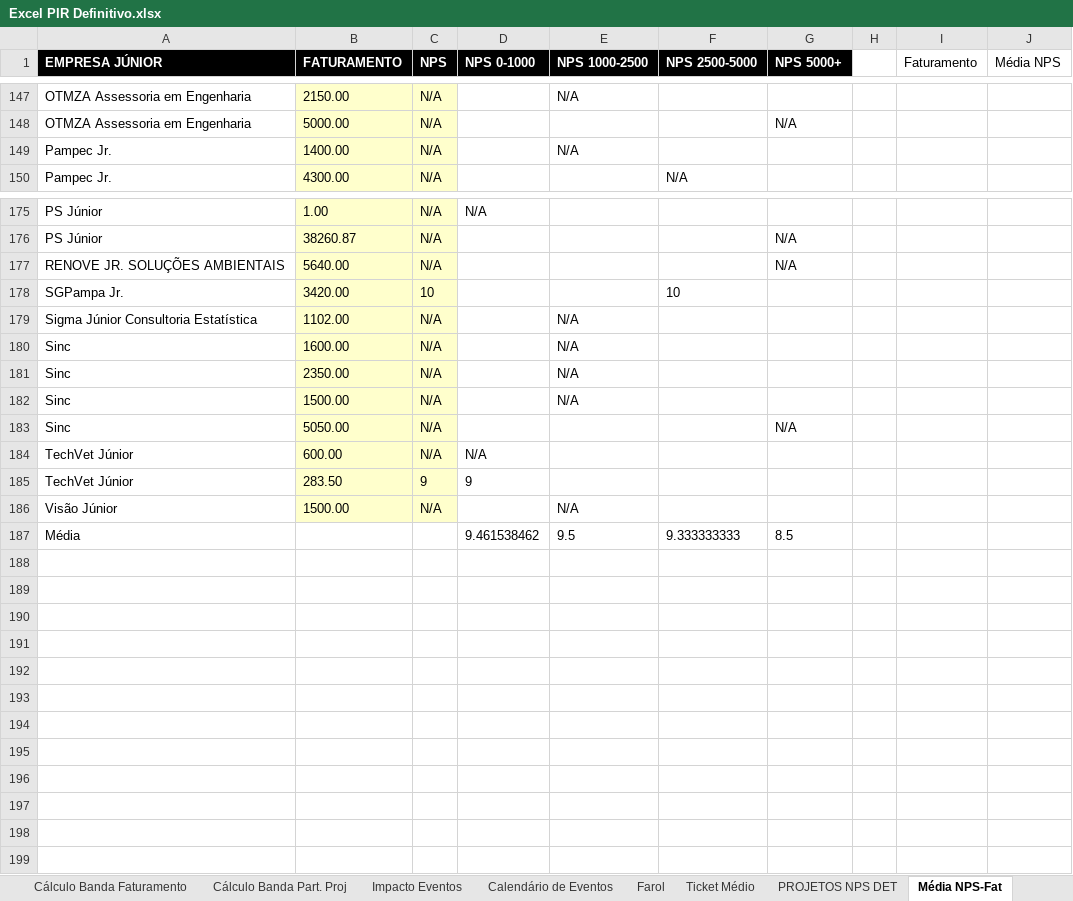
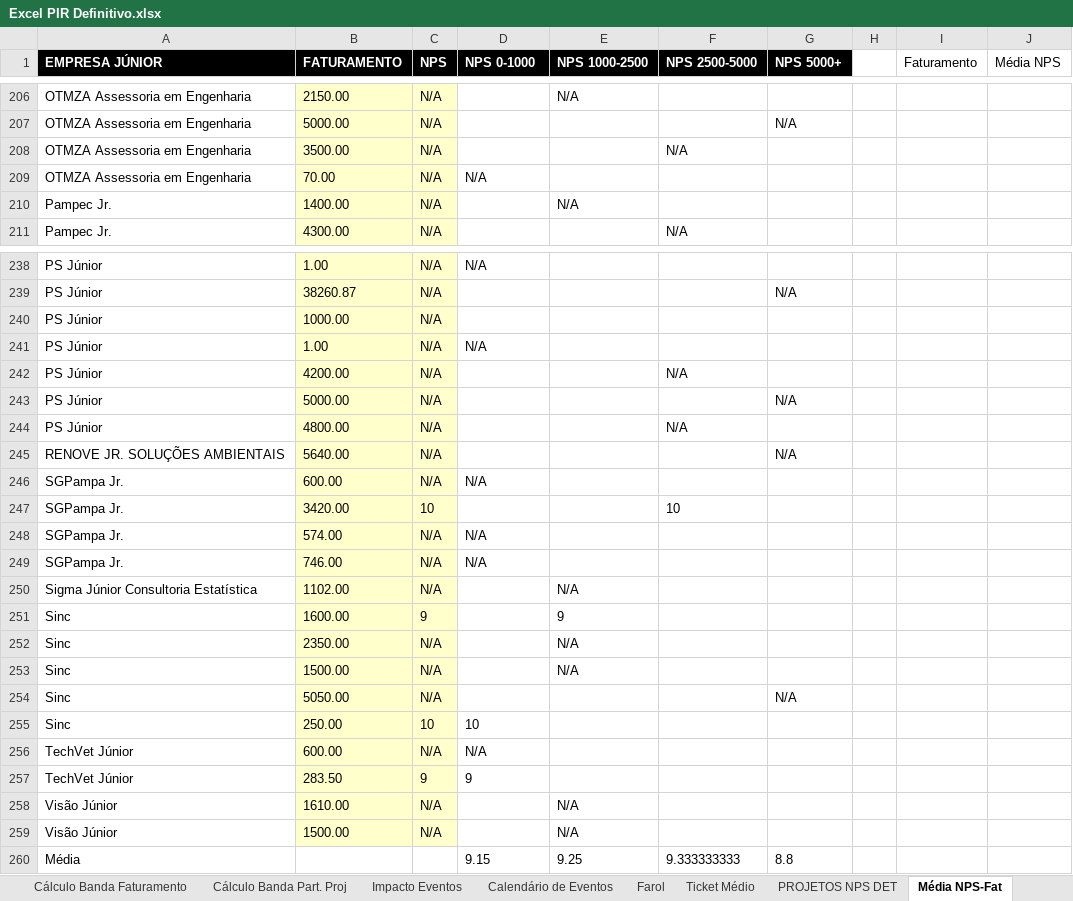
Before and after one commit to ricardorohrs/FejersBI, an Excel workbook: Excel PIR Definitivo.xlsx, sheet Média NPS-Fat, drawn as a sheet; only a part is shown, gaps mark what is left out; values as stored, in another font and other column widths than the file's, no borders; table styles not drawn; addresses are those after the commit; the diff covers the shown part only; the diff names each change by its address in the sheet, - before the commit and + after, or states it on an @@ line.

```diff
--- a/Excel PIR Definitivo.xlsx (sheet Média NPS-Fat)
+++ b/Excel PIR Definitivo.xlsx (sheet Média NPS-Fat)
+row 208: OTMZA Assessoria em Engenharia | 3500.00 | N/A |  |  | N/A
+row 209: OTMZA Assessoria em Engenharia | 70.00 | N/A | N/A
+row 240: PS Júnior | 1000.00 | N/A
+row 241: PS Júnior | 1.00 | N/A | N/A
+row 242: PS Júnior | 4200.00 | N/A |  |  | N/A
+row 243: PS Júnior | 5000.00 | N/A |  |  |  | N/A
+row 244: PS Júnior | 4800.00 | N/A |  |  | N/A
+row 246: SGPampa Jr. | 600.00 | N/A | N/A
+row 248: SGPampa Jr. | 574.00 | N/A | N/A
+row 249: SGPampa Jr. | 746.00 | N/A | N/A
-C251 (NPS): N/A
+C251 (NPS): 9
-E251 (NPS 1000-2500): N/A
+E251 (NPS 1000-2500): 9
+row 255: Sinc | 250.00 | 10 | 10
+row 258: Visão Júnior | 1610.00 | N/A |  | N/A
-D260 (NPS 0-1000): 9.461538462
+D260 (NPS 0-1000): 9.15
-E260 (NPS 1000-2500): 9.5
+E260 (NPS 1000-2500): 9.25
-G260 (NPS 5000+): 8.5
+G260 (NPS 5000+): 8.8
```
Also changed, not shown: 62 added rows, 1 removed row and 17 edited cells elsewhere in this sheet, sheet Indicadores, sheet Farol, sheet Monitoramento Acumulado Geral, sheet Cálculo Banda Faturamento, sheet Impacto Eventos, sheet Cálculo Banda Part. Proj, 2 more sheets, formulas that keep their value.
